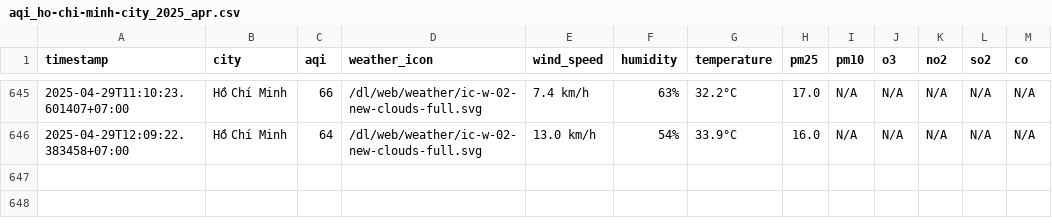
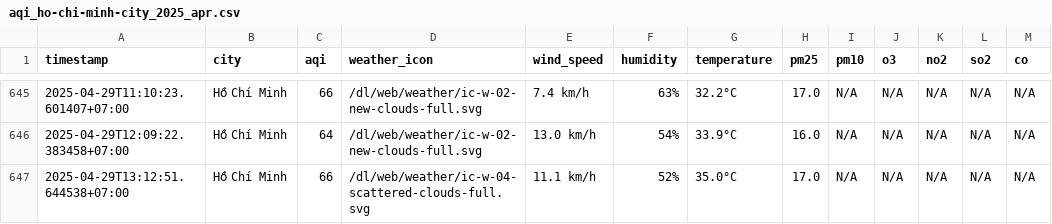
Before and after one commit to nguyennguyet02/iqair-dataset, a CSV file: result/ho-chi-minh-city/aqi_ho-chi-minh-city_2025_apr.csv, drawn as a sheet; only a part is shown, gaps mark what is left out.

```diff
--- a/result/ho-chi-minh-city/aqi_ho-chi-minh-city_2025_apr.csv
+++ b/result/ho-chi-minh-city/aqi_ho-chi-minh-city_2025_apr.csv
@@ -646 +646,2 @@ timestamp,city,aqi,weather_icon,wind_speed,humidity,temperature,pm25,pm10,o3,no2
 2025-04-29T12:09:22.383458+07:00,Hồ Chí Minh,64,/dl/web/weather/ic-w-02-new-clouds-full.svg,13.0 km/h,54%,33.9°C,16.0,N/A,N/A,N/A,N/A,N/A
+2025-04-29T13:12:51.644538+07:00,Hồ Chí Minh,66,/dl/web/weather/ic-w-04-scattered-clouds-full.svg,11.1 km/h,52%,35.0°C,17.0,N/A,N/A,N/A,N/A,N/A
```
Also changed, not shown: result/bac-ninh/aqi_bac-ninh_2025_apr.csv, result/hai-duong/aqi_hai-duong_2025_apr.csv, 10 other files.
